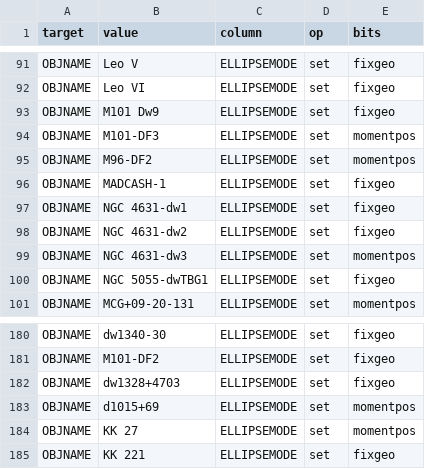
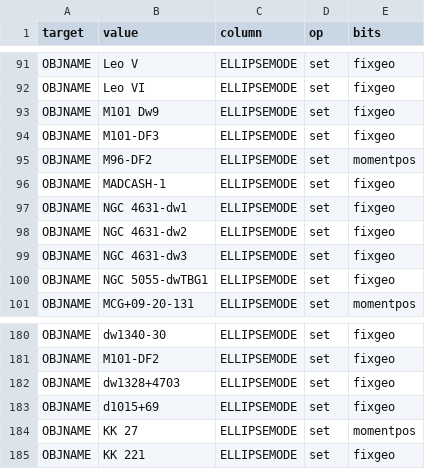
Before and after one commit to moustakas/SGA, a CSV file: py/SGA/data/SGA2025/overlays/v1.0/flags.csv, drawn as a sheet; only a part is shown, gaps mark what is left out; the diff covers the shown part only.

```diff
--- a/py/SGA/data/SGA2025/overlays/v1.0/flags.csv
+++ b/py/SGA/data/SGA2025/overlays/v1.0/flags.csv
@@ -93,3 +93,3 @@ OBJNAME,Leo VI,ELLIPSEMODE,set,fixgeo
 OBJNAME,M101 Dw9,ELLIPSEMODE,set,fixgeo
-OBJNAME,M101-DF3,ELLIPSEMODE,set,momentpos
+OBJNAME,M101-DF3,ELLIPSEMODE,set,fixgeo
 OBJNAME,M96-DF2,ELLIPSEMODE,set,momentpos
@@ -98,3 +98,3 @@ OBJNAME,NGC 4631-dw1,ELLIPSEMODE,set,fixgeo
 OBJNAME,NGC 4631-dw2,ELLIPSEMODE,set,fixgeo
-OBJNAME,NGC 4631-dw3,ELLIPSEMODE,set,momentpos
+OBJNAME,NGC 4631-dw3,ELLIPSEMODE,set,fixgeo
 OBJNAME,NGC 5055-dwTBG1,ELLIPSEMODE,set,fixgeo
@@ -182,3 +182,3 @@ OBJNAME,M101-DF2,ELLIPSEMODE,set,fixgeo
 OBJNAME,dw1328+4703,ELLIPSEMODE,set,fixgeo
-OBJNAME,d1015+69,ELLIPSEMODE,set,momentpos
+OBJNAME,d1015+69,ELLIPSEMODE,set,fixgeo
 OBJNAME,KK 27,ELLIPSEMODE,set,momentpos
```
Also changed, not shown: 2 added rows, 2 removed rows and 3 edited cells elsewhere in this file, py/SGA/data/SGA2025/overlays/v1.0/drops.csv, py/SGA/data/SGA2025/overlays/v1.0/updates.csv, 2 other files.
